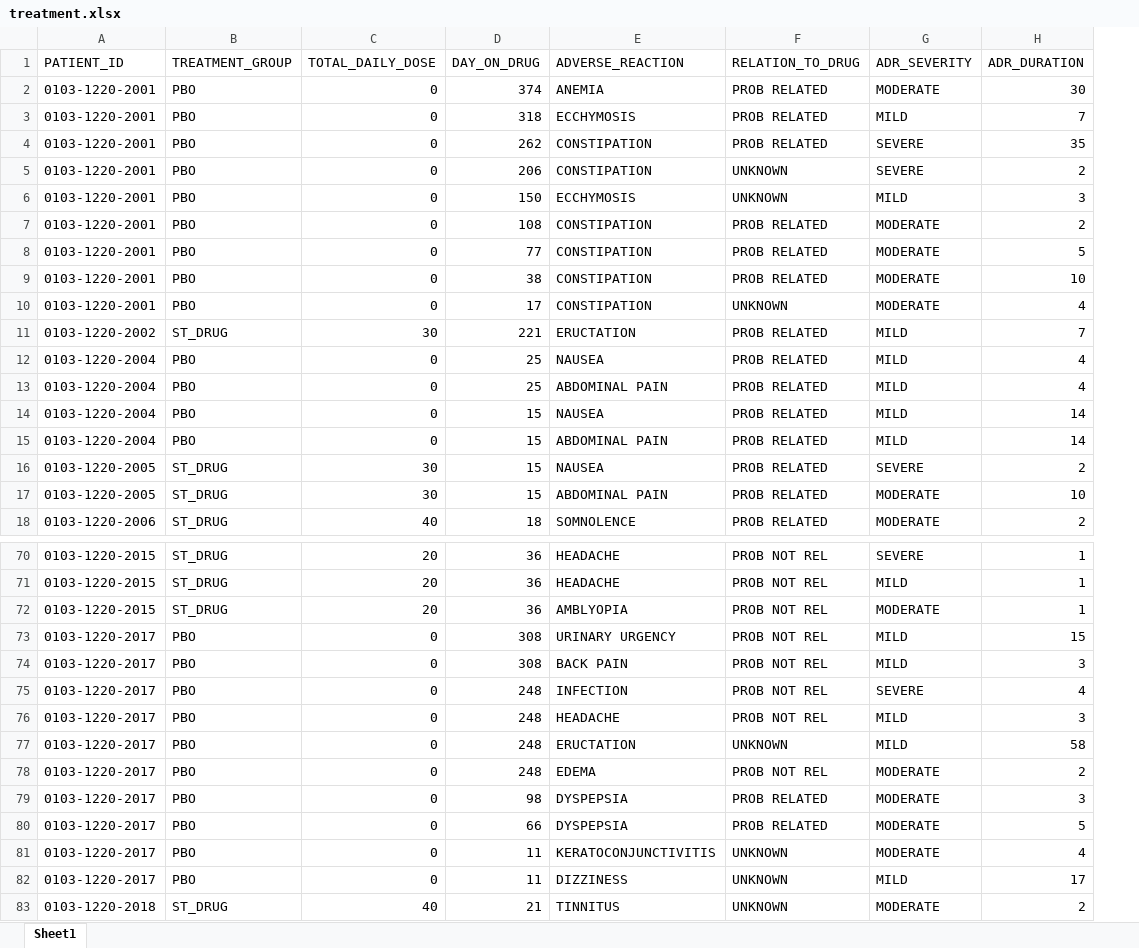
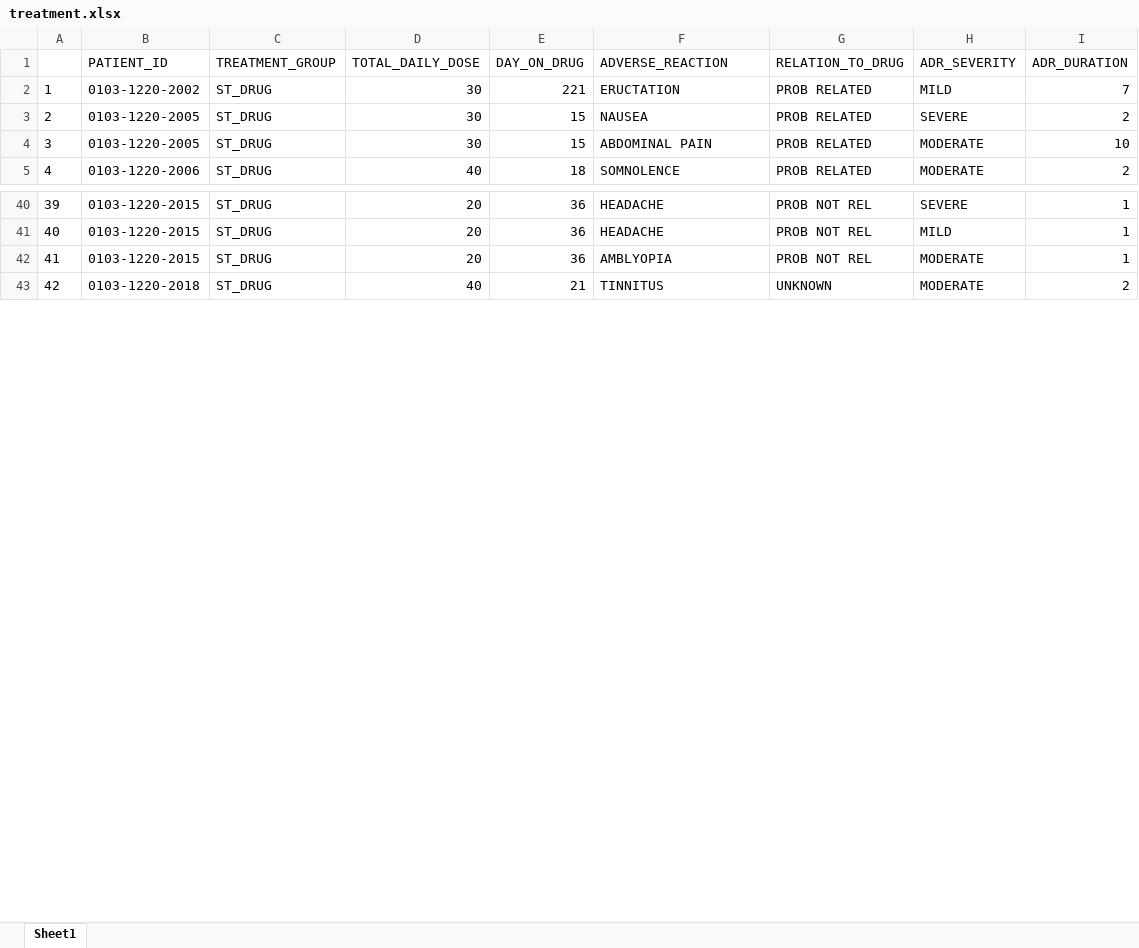
Before and after one commit to yli110-stat697/team-2_project_repo, an Excel workbook: data/treatment.xlsx, sheet Sheet1, drawn as a sheet; only a part is shown, gaps mark what is left out; values as stored, in another font and other column widths than the file's, no borders; removed rows and columns are numbered as before the commit, all else as after; the diff covers the shown part only; the diff names each change by its address in the sheet, - before the commit and + after, or states it on an @@ line.

```diff
--- a/data/treatment.xlsx (sheet Sheet1)
+++ b/data/treatment.xlsx (sheet Sheet1)
+column A, rows 2-5: 1 | 2 | 3 | 4; rows 40-43: 39 | 40 | 41 | 42
-row 2: 0103-1220-2001 | PBO | 0 | 374 | ANEMIA | PROB RELATED | MODERATE | 30
-row 3: 0103-1220-2001 | PBO | 0 | 318 | ECCHYMOSIS | PROB RELATED | MILD | 7
-row 4: 0103-1220-2001 | PBO | 0 | 262 | CONSTIPATION | PROB RELATED | SEVERE | 35
-row 5: 0103-1220-2001 | PBO | 0 | 206 | CONSTIPATION | UNKNOWN | SEVERE | 2
-row 6: 0103-1220-2001 | PBO | 0 | 150 | ECCHYMOSIS | UNKNOWN | MILD | 3
-row 7: 0103-1220-2001 | PBO | 0 | 108 | CONSTIPATION | PROB RELATED | MODERATE | 2
-row 8: 0103-1220-2001 | PBO | 0 | 77 | CONSTIPATION | PROB RELATED | MODERATE | 5
-row 9: 0103-1220-2001 | PBO | 0 | 38 | CONSTIPATION | PROB RELATED | MODERATE | 10
-row 10: 0103-1220-2001 | PBO | 0 | 17 | CONSTIPATION | UNKNOWN | MODERATE | 4
-row 12: 0103-1220-2004 | PBO | 0 | 25 | NAUSEA | PROB RELATED | MILD | 4
-row 13: 0103-1220-2004 | PBO | 0 | 25 | ABDOMINAL PAIN | PROB RELATED | MILD | 4
-row 14: 0103-1220-2004 | PBO | 0 | 15 | NAUSEA | PROB RELATED | MILD | 14
-row 15: 0103-1220-2004 | PBO | 0 | 15 | ABDOMINAL PAIN | PROB RELATED | MILD | 14
-row 73: 0103-1220-2017 | PBO | 0 | 308 | URINARY URGENCY | PROB NOT REL | MILD | 15
-row 74: 0103-1220-2017 | PBO | 0 | 308 | BACK PAIN | PROB NOT REL | MILD | 3
-row 75: 0103-1220-2017 | PBO | 0 | 248 | INFECTION | PROB NOT REL | SEVERE | 4
-row 76: 0103-1220-2017 | PBO | 0 | 248 | HEADACHE | PROB NOT REL | MILD | 3
-row 77: 0103-1220-2017 | PBO | 0 | 248 | ERUCTATION | UNKNOWN | MILD | 58
-row 78: 0103-1220-2017 | PBO | 0 | 248 | EDEMA | PROB NOT REL | MODERATE | 2
-row 79: 0103-1220-2017 | PBO | 0 | 98 | DYSPEPSIA | PROB RELATED | MODERATE | 3
-row 80: 0103-1220-2017 | PBO | 0 | 66 | DYSPEPSIA | PROB RELATED | MODERATE | 5
-row 81: 0103-1220-2017 | PBO | 0 | 11 | KERATOCONJUNCTIVITIS | UNKNOWN | MODERATE | 4
-row 82: 0103-1220-2017 | PBO | 0 | 11 | DIZZINESS | UNKNOWN | MILD | 17
```
Also changed, not shown: 107 removed rows elsewhere in this sheet, data/patient_info.xlsx, data/placebo.xlsx, 1 other file.
